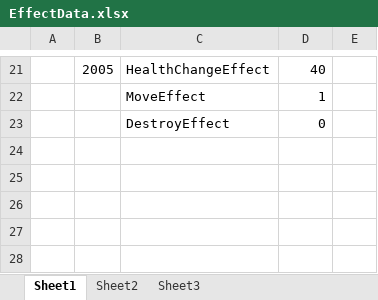
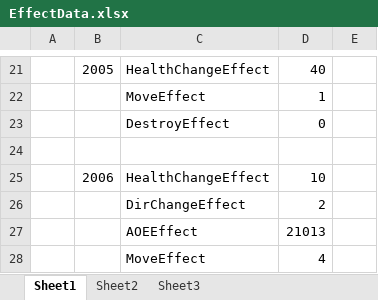
Before and after one commit to gearoruni/minigame, an Excel workbook: Configs/Datas/EffectData.xlsx, sheet Sheet1, drawn as a sheet; only a part is shown, gaps mark what is left out; values as stored, in another font and other column widths than the file's, no borders; the diff names each change by its address in the sheet, - before the commit and + after, or states it on an @@ line.

```diff
--- a/Configs/Datas/EffectData.xlsx (sheet Sheet1)
+++ b/Configs/Datas/EffectData.xlsx (sheet Sheet1)
+row 24: (empty)
+row 25:  | 2006 | HealthChangeEffect | 10
+row 26:  |  | DirChangeEffect | 2
+row 27:  |  | AOEEffect | 21013
+row 28:  |  | MoveEffect | 4
```
Also changed, not shown: Configs/Datas/AnimationData.xlsx, Configs/Datas/AreaData.xlsx, 36 other files.
